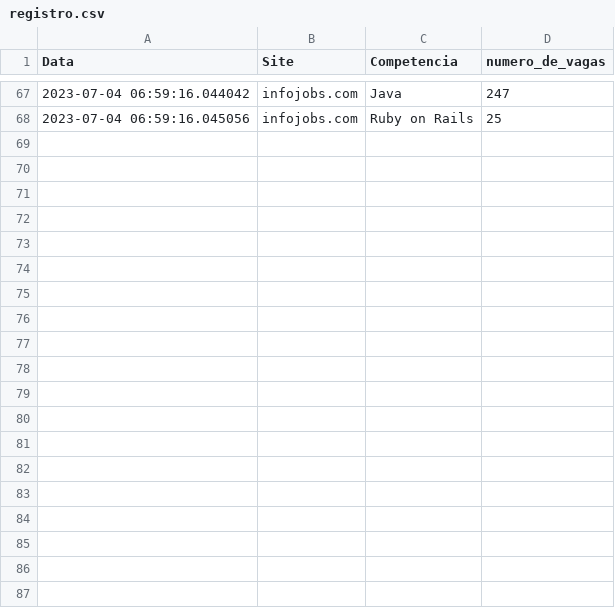
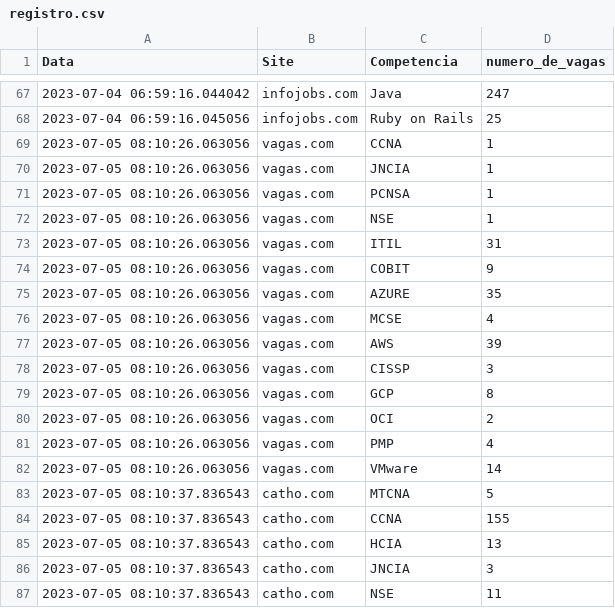
Before and after one commit to joaopedrolourencoaffonso/vagas-scraper, a CSV file: registro.csv, drawn as a sheet; only a part is shown, gaps mark what is left out; the diff covers the shown part only.

```diff
--- a/registro.csv
+++ b/registro.csv
@@ -68 +68,20 @@ Data,Site,Competencia,numero_de_vagas
 2023-07-04 06:59:16.045056,infojobs.com, Ruby on Rails, 25
+2023-07-05 08:10:26.063056,vagas.com,CCNA, 1
+2023-07-05 08:10:26.063056,vagas.com,JNCIA, 1
+2023-07-05 08:10:26.063056,vagas.com,PCNSA, 1
+2023-07-05 08:10:26.063056,vagas.com,NSE, 1
+2023-07-05 08:10:26.063056,vagas.com,ITIL, 31
+2023-07-05 08:10:26.063056,vagas.com,COBIT, 9
+2023-07-05 08:10:26.063056,vagas.com,AZURE, 35
+2023-07-05 08:10:26.063056,vagas.com,MCSE, 4
+2023-07-05 08:10:26.063056,vagas.com,AWS, 39
+2023-07-05 08:10:26.063056,vagas.com,CISSP, 3
+2023-07-05 08:10:26.063056,vagas.com,GCP, 8
+2023-07-05 08:10:26.063056,vagas.com,OCI, 2
+2023-07-05 08:10:26.063056,vagas.com,PMP, 4
+2023-07-05 08:10:26.063056,vagas.com,VMware, 14
+2023-07-05 08:10:37.836543,catho.com,MTCNA, 5
+2023-07-05 08:10:37.836543,catho.com,CCNA, 155
+2023-07-05 08:10:37.836543,catho.com,HCIA, 13
+2023-07-05 08:10:37.836543,catho.com,JNCIA, 3
+2023-07-05 08:10:37.836543,catho.com,NSE, 11
```
Also changed, not shown: 20 added rows elsewhere in this file, 7 other files.
